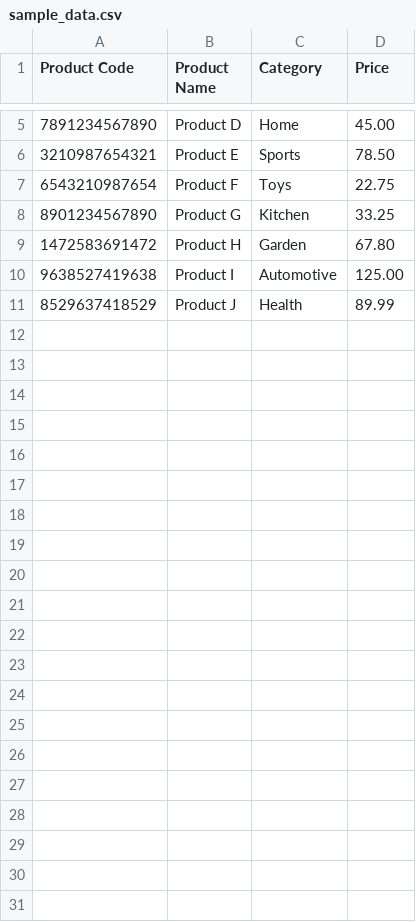
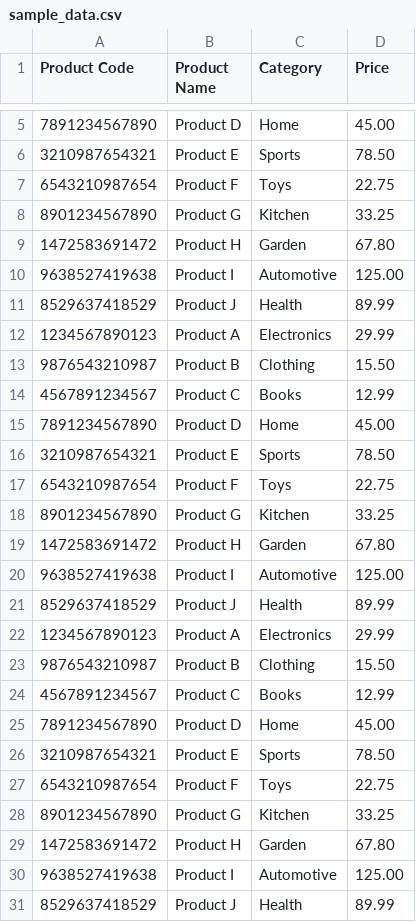
Before and after one commit to 7ang0n1n3/TagForge, a CSV file: sample_data.csv, drawn as a sheet; only a part is shown, gaps mark what is left out.

```diff
--- a/sample_data.csv
+++ b/sample_data.csv
@@ -10,2 +10,22 @@ Product Code,Product Name,Category,Price
 9638527419638,Product I,Automotive,125.00
+8529637418529,Product J,Health,89.99
+1234567890123,Product A,Electronics,29.99
+9876543210987,Product B,Clothing,15.50
+4567891234567,Product C,Books,12.99
+7891234567890,Product D,Home,45.00
+3210987654321,Product E,Sports,78.50
+6543210987654,Product F,Toys,22.75
+8901234567890,Product G,Kitchen,33.25
+1472583691472,Product H,Garden,67.80
+9638527419638,Product I,Automotive,125.00
+8529637418529,Product J,Health,89.99
+1234567890123,Product A,Electronics,29.99
+9876543210987,Product B,Clothing,15.50
+4567891234567,Product C,Books,12.99
+7891234567890,Product D,Home,45.00
+3210987654321,Product E,Sports,78.50
+6543210987654,Product F,Toys,22.75
+8901234567890,Product G,Kitchen,33.25
+1472583691472,Product H,Garden,67.80
+9638527419638,Product I,Automotive,125.00
 8529637418529,Product J,Health,89.99
```
Also changed, not shown: 5 other files.
